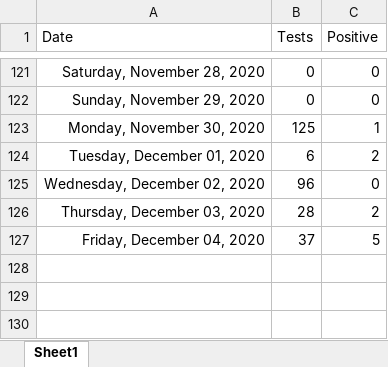
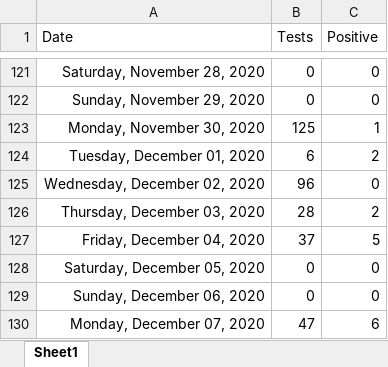
Before and after one commit to ESunRoc/URCovDashboard, an Excel workbook: covdata.xlsx, sheet Sheet1, drawn as a sheet; only a part is shown, gaps mark what is left out; values as stored, in another font and other column widths than the file's, no borders; the diff names each change by its address in the sheet, - before the commit and + after, or states it on an @@ line.

```diff
--- a/covdata.xlsx (sheet Sheet1)
+++ b/covdata.xlsx (sheet Sheet1)
+row 128: Saturday, December 05, 2020 | 0 | 0
+row 129: Sunday, December 06, 2020 | 0 | 0
+row 130: Monday, December 07, 2020 | 47 | 6
```
Also changed, not shown: 1 other file.
